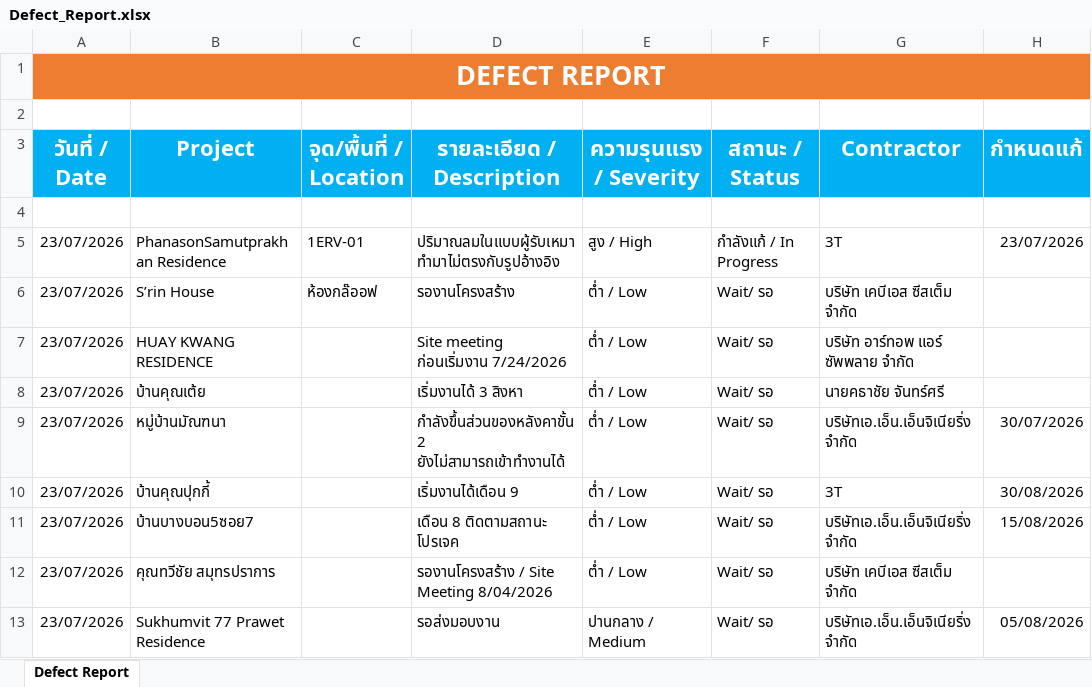
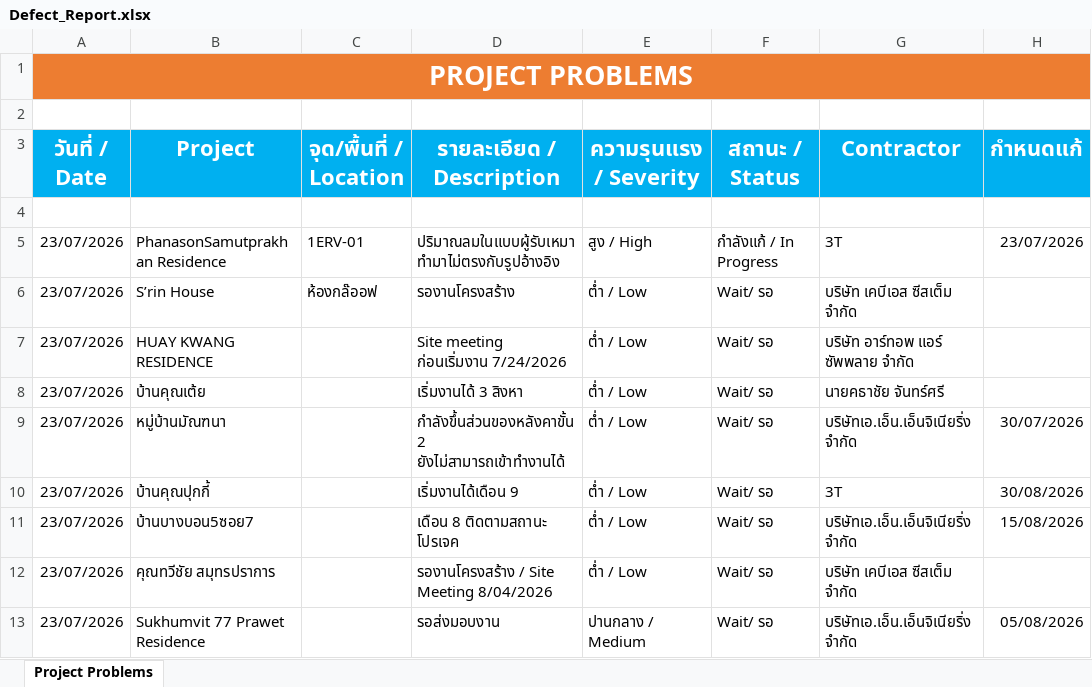
Before and after one commit to wyuwachotiphan-crypto/CM-Dashborad, an Excel workbook: Defect_Report.xlsx, sheet Project Problems, drawn as a sheet; only a part is shown; values as stored, in another font and other column widths than the file's, no borders; the diff names each change by its address in the sheet, - before the commit and + after, or states it on an @@ line.

```diff
--- a/Defect_Report.xlsx (sheet Project Problems)
+++ b/Defect_Report.xlsx (sheet Project Problems)
-sheet tab: Defect Report
+sheet tab: Project Problems
-A1 (วันที่ / Date): DEFECT REPORT
+A1 (วันที่ / Date): PROJECT PROBLEMS
```
Also changed, not shown: Construction_Portfolio_Template.xlsx, 1 other file.
